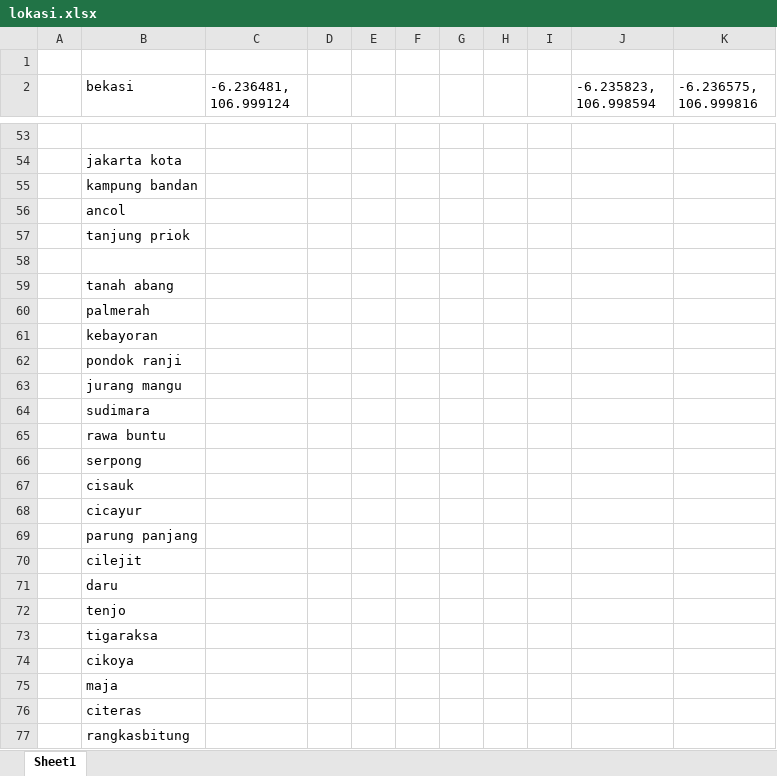
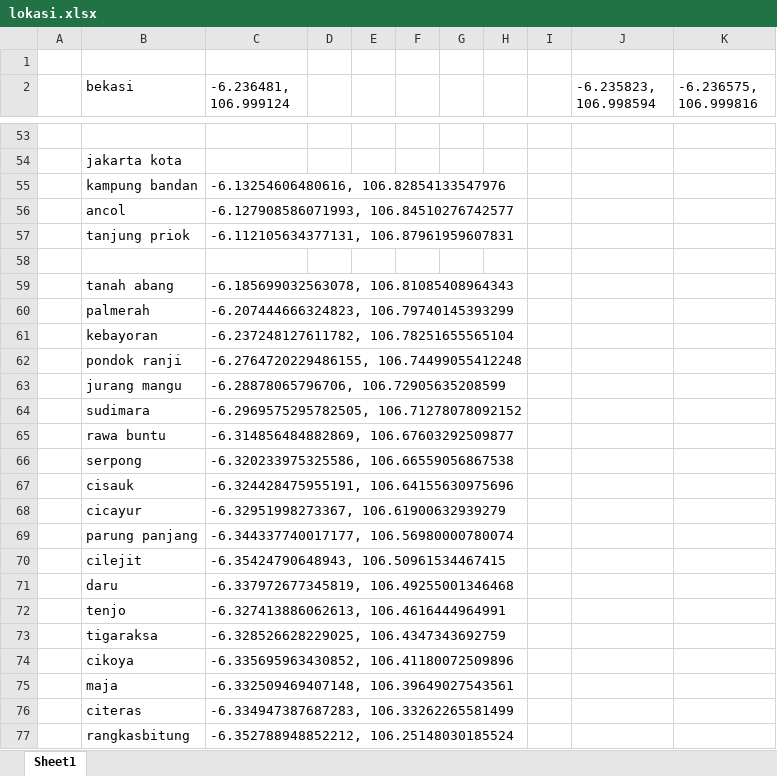
Before and after one commit to pungkursari1088/ARDUINO_PROJECT, an Excel workbook: GPS_TRAIN/lokasi.xlsx, sheet Sheet1, drawn as a sheet; only a part is shown, gaps mark what is left out; values as stored, in another font and other column widths than the file's, no borders; the diff covers the shown part only; the diff names each change by its address in the sheet, - before the commit and + after, or states it on an @@ line.

```diff
--- a/GPS_TRAIN/lokasi.xlsx (sheet Sheet1)
+++ b/GPS_TRAIN/lokasi.xlsx (sheet Sheet1)
-C55 (-6.236481, 106.999124): (empty)
+C55 (-6.236481, 106.999124): -6.13254606480616, 106.82854133547976
-C56 (-6.236481, 106.999124): (empty)
+C56 (-6.236481, 106.999124): -6.127908586071993, 106.84510276742577
-C57 (-6.236481, 106.999124): (empty)
+C57 (-6.236481, 106.999124): -6.112105634377131, 106.87961959607831
-C59 (-6.236481, 106.999124): (empty)
+C59 (-6.236481, 106.999124): -6.185699032563078, 106.81085408964343
-C60 (-6.236481, 106.999124): (empty)
+C60 (-6.236481, 106.999124): -6.207444666324823, 106.79740145393299
-C61 (-6.236481, 106.999124): (empty)
+C61 (-6.236481, 106.999124): -6.237248127611782, 106.78251655565104
-C62 (-6.236481, 106.999124): (empty)
+C62 (-6.236481, 106.999124): -6.2764720229486155, 106.74499055412248
-C63 (-6.236481, 106.999124): (empty)
+C63 (-6.236481, 106.999124): -6.28878065796706, 106.72905635208599
-C64 (-6.236481, 106.999124): (empty)
+C64 (-6.236481, 106.999124): -6.2969575295782505, 106.71278078092152
-C65 (-6.236481, 106.999124): (empty)
+C65 (-6.236481, 106.999124): -6.314856484882869, 106.67603292509877
-C66 (-6.236481, 106.999124): (empty)
+C66 (-6.236481, 106.999124): -6.320233975325586, 106.66559056867538
-C67 (-6.236481, 106.999124): (empty)
+C67 (-6.236481, 106.999124): -6.324428475955191, 106.64155630975696
-C68 (-6.236481, 106.999124): (empty)
+C68 (-6.236481, 106.999124): -6.32951998273367, 106.61900632939279
-C69 (-6.236481, 106.999124): (empty)
+C69 (-6.236481, 106.999124): -6.344337740017177, 106.56980000780074
-C70 (-6.236481, 106.999124): (empty)
+C70 (-6.236481, 106.999124): -6.35424790648943, 106.50961534467415
-C71 (-6.236481, 106.999124): (empty)
+C71 (-6.236481, 106.999124): -6.337972677345819, 106.49255001346468
-C72 (-6.236481, 106.999124): (empty)
+C72 (-6.236481, 106.999124): -6.327413886062613, 106.4616444964991
-C73 (-6.236481, 106.999124): (empty)
+C73 (-6.236481, 106.999124): -6.328526628229025, 106.4347343692759
-C74 (-6.236481, 106.999124): (empty)
+C74 (-6.236481, 106.999124): -6.335695963430852, 106.41180072509896
-C75 (-6.236481, 106.999124): (empty)
+C75 (-6.236481, 106.999124): -6.332509469407148, 106.39649027543561
-C76 (-6.236481, 106.999124): (empty)
+C76 (-6.236481, 106.999124): -6.334947387687283, 106.33262265581499
-C77 (-6.236481, 106.999124): (empty)
+C77 (-6.236481, 106.999124): -6.352788948852212, 106.25148030185524
```
Also changed, not shown: 24 edited cells elsewhere in this sheet, 1 other file.
